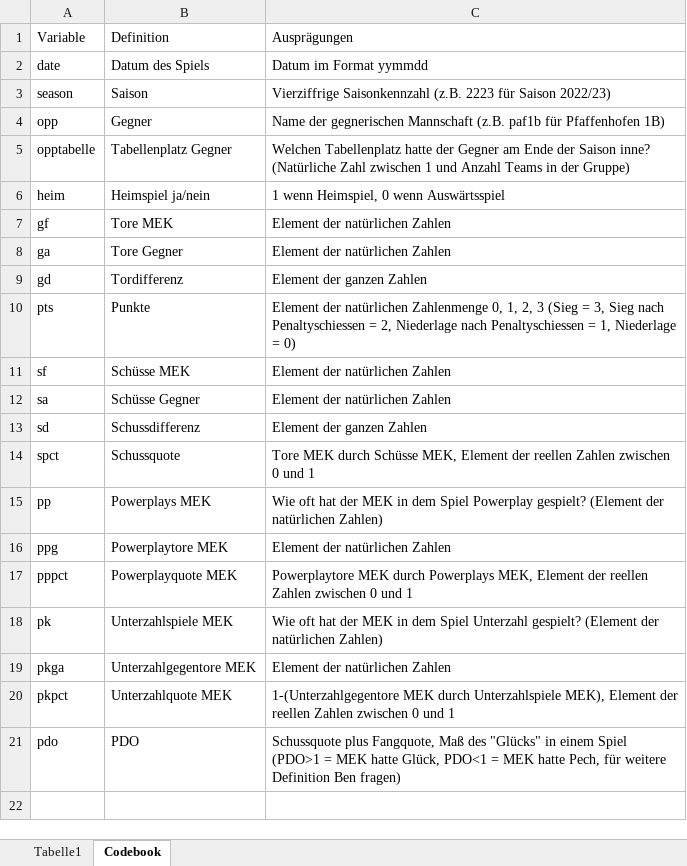
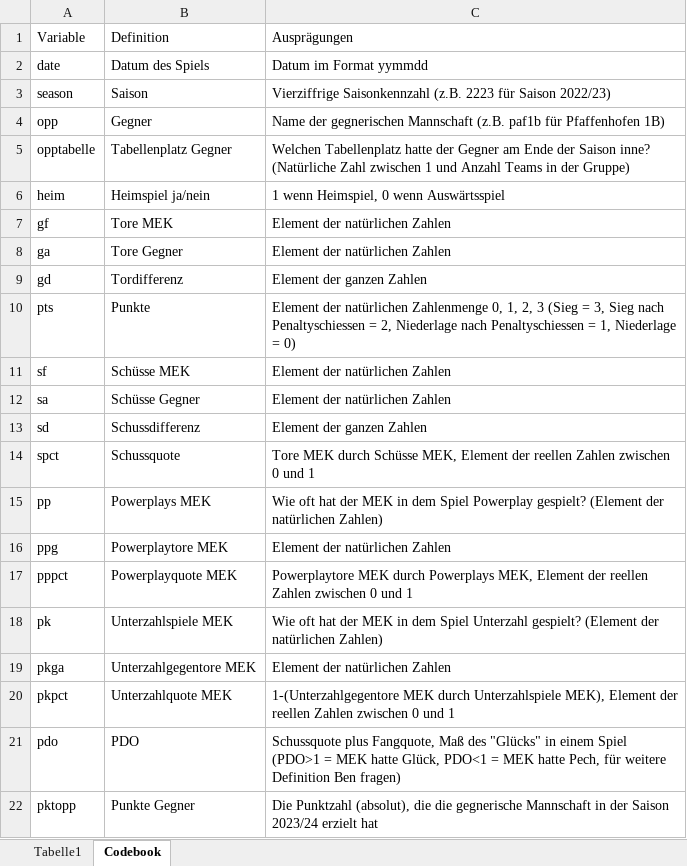
Before and after one commit to lpkiemes/MEK-Analyse, an Excel workbook: 2023-bis-2025-Teamstatistiken-R.xlsx, sheet Codebook, drawn as a sheet; values as stored, in another font and other column widths than the file's, no borders; the diff names each change by its address in the sheet, - before the commit and + after, or states it on an @@ line.

```diff
--- a/2023-bis-2025-Teamstatistiken-R.xlsx (sheet Codebook)
+++ b/2023-bis-2025-Teamstatistiken-R.xlsx (sheet Codebook)
+row 22: pktopp | Punkte Gegner | Die Punktzahl (absolut), die die gegnerische Mannschaft in der Saison 2023/24 erzielt hat
```
Also changed, not shown: sheet Tabelle1.
